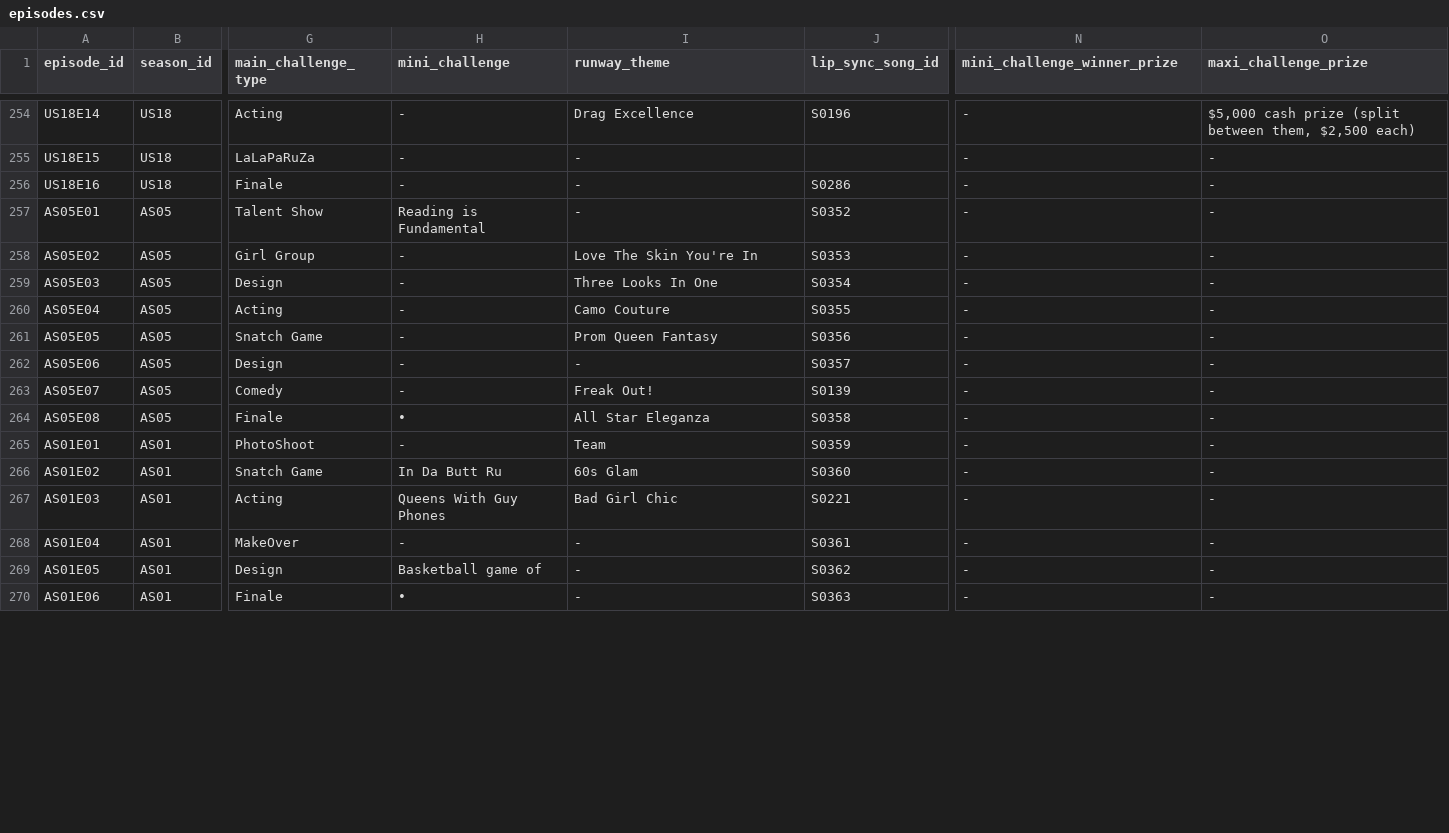
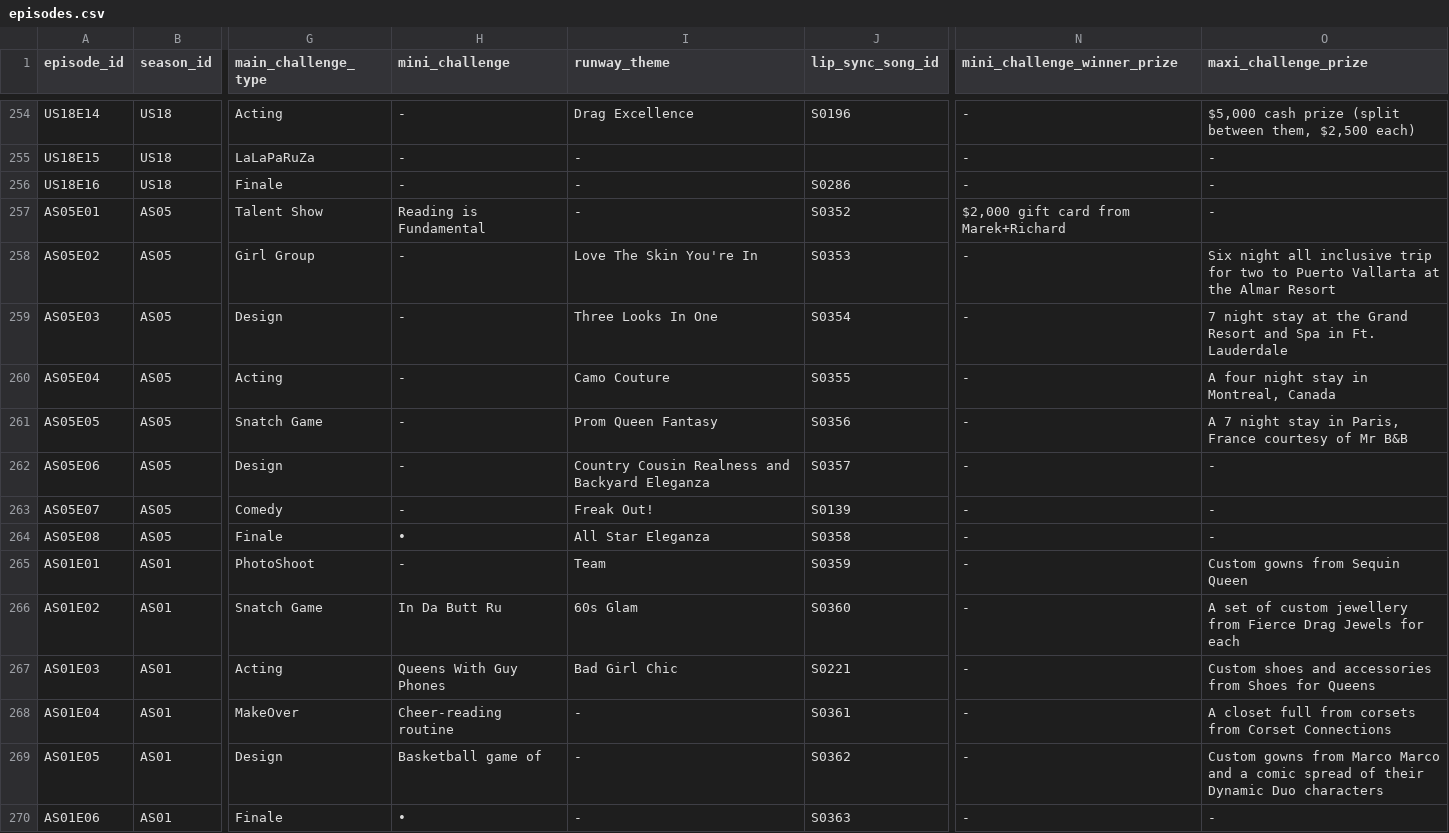
Before and after one commit to anotterbryan/werkroom, a CSV file: data/episodes.csv, drawn as a sheet; only a part is shown, gaps mark what is left out; the diff covers the shown part only; the diff names each change by its address in the sheet, - before the commit and + after, or states it on an @@ line.

Commit message:
All Stars Fandom MD ingest (AS01-AS11): guests, earnings, roles, prizes, farewells
From the new AS Fandom clips: +120 GUEST_JUDGE and +52 MAINSTAGE_GUEST
appearances with episode attribution (AS had none), 49 earnings, 24
MINI_WINNER + 8 SNATCH_CHARACTER roles, 54 maxi + 20 mini challenge prizes,
34 farewell messages (with 34 new AS elimination_events rows - the table
had no AS coverage), and blank-only challenge/runway fills.

Not available in these clips: AS ages/locations (Fandom AS tables show
Original Season instead) and cast photos (clips saved lazy-load data: URI
placeholders). Flagged: our AS09 has 10 episodes vs Fandom's 12 - audit
queued. 34/34; site_data + knowledge pack rebuilt.

```diff
--- a/data/episodes.csv
+++ b/data/episodes.csv
-N257 (mini_challenge_winner_prize): -
+N257 (mini_challenge_winner_prize): $2,000 gift card from Marek+Richard
-O258 (maxi_challenge_prize): -
+O258 (maxi_challenge_prize): Six night all inclusive trip for two to Puerto Vallarta at the Almar Resort
-O259 (maxi_challenge_prize): -
+O259 (maxi_challenge_prize): 7 night stay at the Grand Resort and Spa in Ft. Lauderdale
-O260 (maxi_challenge_prize): -
+O260 (maxi_challenge_prize): A four night stay in Montreal, Canada
-O261 (maxi_challenge_prize): -
+O261 (maxi_challenge_prize): A 7 night stay in Paris, France courtesy of Mr B&B
-I262 (runway_theme): -
+I262 (runway_theme): Country Cousin Realness and Backyard Eleganza
-O265 (maxi_challenge_prize): -
+O265 (maxi_challenge_prize): Custom gowns from Sequin Queen
-O266 (maxi_challenge_prize): -
+O266 (maxi_challenge_prize): A set of custom jewellery from Fierce Drag Jewels for each
-O267 (maxi_challenge_prize): -
+O267 (maxi_challenge_prize): Custom shoes and accessories from Shoes for Queens
-H268 (mini_challenge): -
+H268 (mini_challenge): Cheer-reading routine
-O268 (maxi_challenge_prize): -
+O268 (maxi_challenge_prize): A closet full from corsets from Corset Connections
-O269 (maxi_challenge_prize): -
+O269 (maxi_challenge_prize): Custom gowns from Marco Marco and a comic spread of their Dynamic Duo characters
```
Also changed, not shown: 70 edited cells elsewhere in this file, data/contestants.csv, data/elimination_events.csv, 4 other files.
